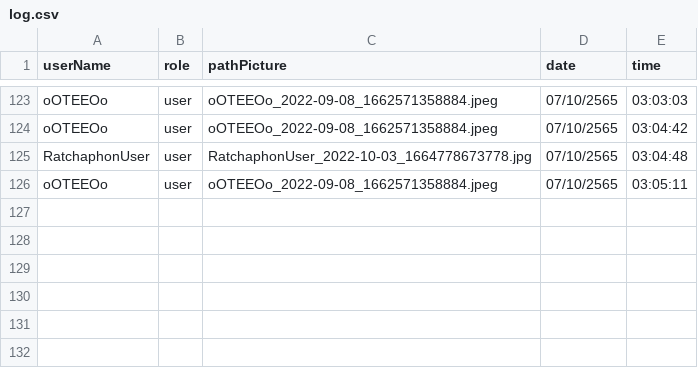
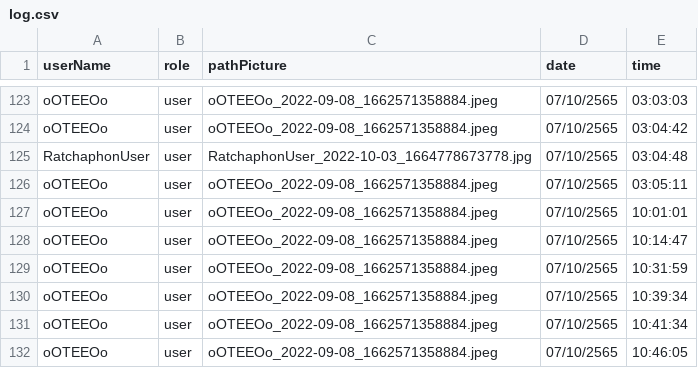
Before and after one commit to Ratchaphon1412/Student-Complaints, a CSV file: database/log.csv, drawn as a sheet; only a part is shown, gaps mark what is left out.

Commit message:
Can refresh user post

```diff
--- a/database/log.csv
+++ b/database/log.csv
@@ -126 +126,7 @@ RatchaphonUser,user,"RatchaphonUser_2022-10-03_1664778673778.jpg",07/10/2565,03:
 oOTEEOo,user,"oOTEEOo_2022-09-08_1662571358884.jpeg",07/10/2565,03:05:11
+oOTEEOo,user,"oOTEEOo_2022-09-08_1662571358884.jpeg",07/10/2565,10:01:01
+oOTEEOo,user,"oOTEEOo_2022-09-08_1662571358884.jpeg",07/10/2565,10:14:47
+oOTEEOo,user,"oOTEEOo_2022-09-08_1662571358884.jpeg",07/10/2565,10:31:59
+oOTEEOo,user,"oOTEEOo_2022-09-08_1662571358884.jpeg",07/10/2565,10:39:34
+oOTEEOo,user,"oOTEEOo_2022-09-08_1662571358884.jpeg",07/10/2565,10:41:34
+oOTEEOo,user,"oOTEEOo_2022-09-08_1662571358884.jpeg",07/10/2565,10:46:05
```
Also changed, not shown: database/likepost.csv, database/report.csv, 8 other files.
